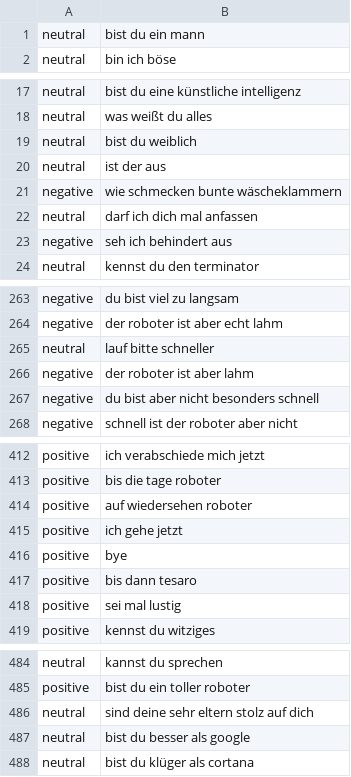
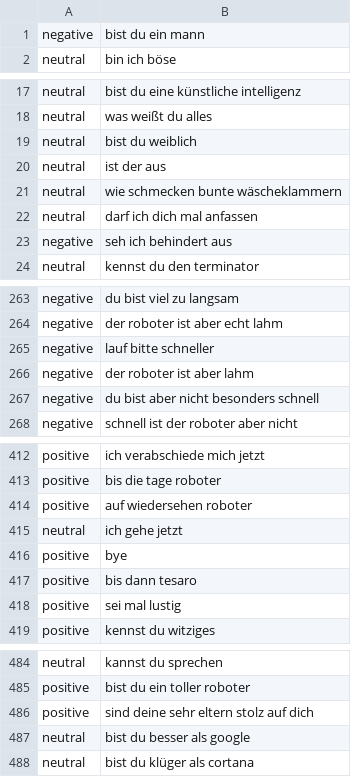
Before and after one commit to florianfricke/Bachelor_Thesis_Sentiment_Analyse, a TSV file: data/labeled_sentiment_data/htw_data/join_data_clean.tsv, drawn as a sheet; only a part is shown, gaps mark what is left out; the diff covers the shown part only.

```diff
--- a/data/labeled_sentiment_data/htw_data/join_data_clean.tsv
+++ b/data/labeled_sentiment_data/htw_data/join_data_clean.tsv
@@ -1,2 +1,2 @@
-neutral	bist du ein mann
+negative	bist du ein mann
 neutral	bin ich böse
@@ -20,3 +20,3 @@ neutral	bist du weiblich
 neutral	ist der aus
-negative	wie schmecken bunte wäscheklammern
+neutral	wie schmecken bunte wäscheklammern
 neutral	darf ich dich mal anfassen
@@ -264,3 +264,3 @@ negative	du bist viel zu langsam
 negative	der roboter ist aber echt lahm
-neutral	lauf bitte schneller
+negative	lauf bitte schneller
 negative	der roboter ist aber lahm
@@ -414,3 +414,3 @@ positive	bis die tage roboter
 positive	auf wiedersehen roboter
-positive	ich gehe jetzt
+neutral	ich gehe jetzt
 positive	bye
@@ -485,3 +485,3 @@ neutral	kannst du sprechen
 positive	bist du ein toller roboter
-neutral	sind deine sehr eltern stolz auf dich
+positive	sind deine sehr eltern stolz auf dich
 neutral	bist du besser als google
```
Also changed, not shown: 37 edited cells elsewhere in this file.
